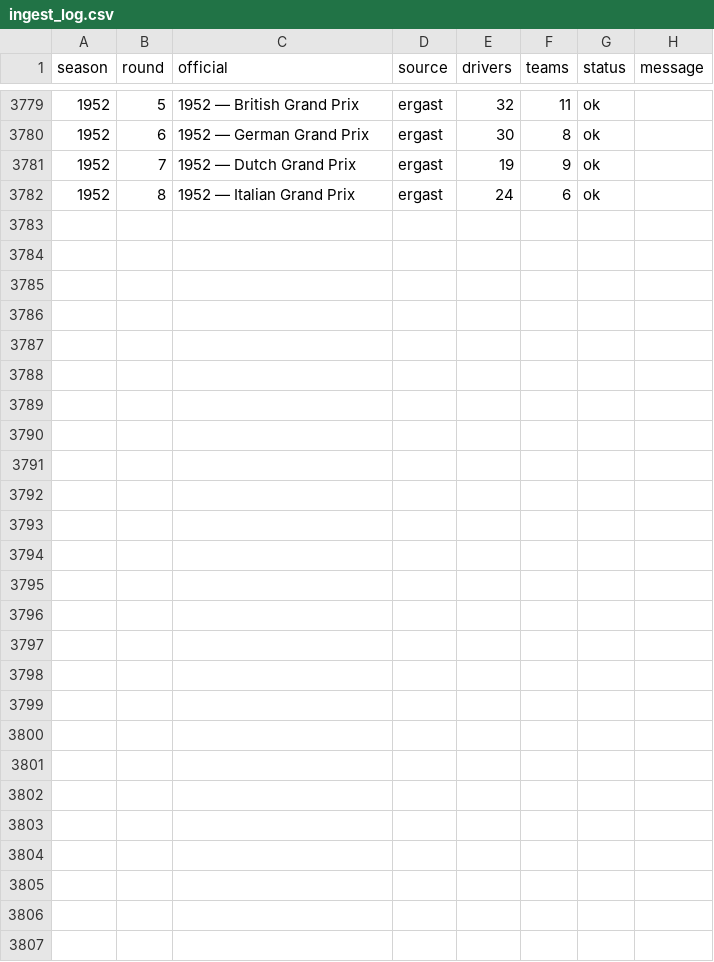
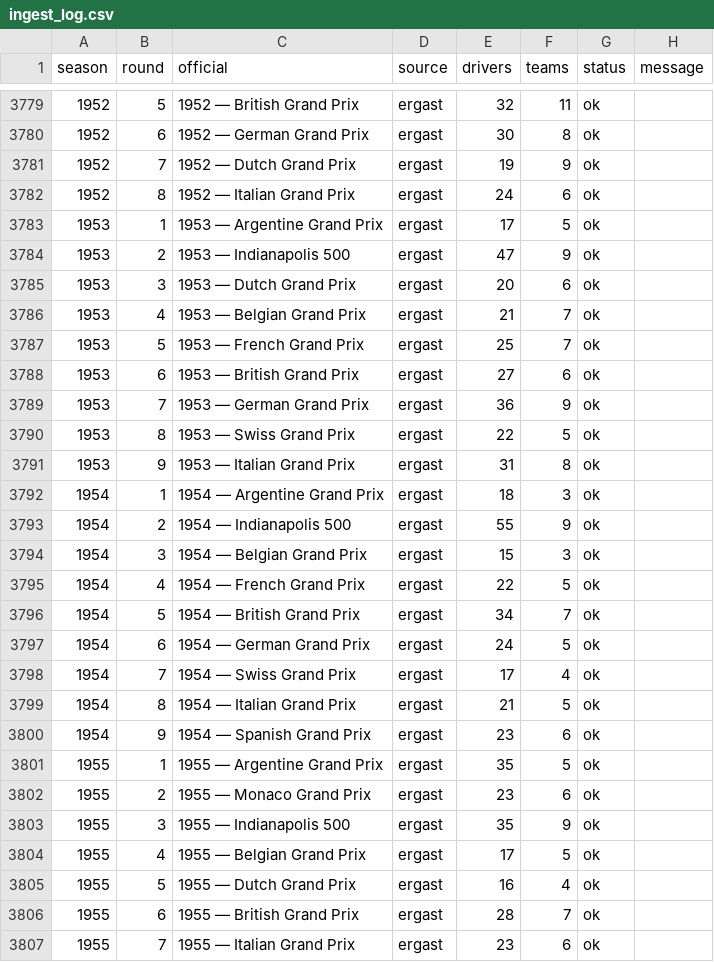
Before and after one commit to koldobm/MiRepoF1GOAT, a CSV file: data/ingest_log.csv, drawn as a sheet; only a part is shown, gaps mark what is left out.

```diff
--- a/data/ingest_log.csv
+++ b/data/ingest_log.csv
@@ -3782 +3782,26 @@ season,round,official,source,drivers,teams,status,message
 1952,8,1952 — Italian Grand Prix,ergast,24,6,ok,
+1953,1,1953 — Argentine Grand Prix,ergast,17,5,ok,
+1953,2,1953 — Indianapolis 500,ergast,47,9,ok,
+1953,3,1953 — Dutch Grand Prix,ergast,20,6,ok,
+1953,4,1953 — Belgian Grand Prix,ergast,21,7,ok,
+1953,5,1953 — French Grand Prix,ergast,25,7,ok,
+1953,6,1953 — British Grand Prix,ergast,27,6,ok,
+1953,7,1953 — German Grand Prix,ergast,36,9,ok,
+1953,8,1953 — Swiss Grand Prix,ergast,22,5,ok,
+1953,9,1953 — Italian Grand Prix,ergast,31,8,ok,
+1954,1,1954 — Argentine Grand Prix,ergast,18,3,ok,
+1954,2,1954 — Indianapolis 500,ergast,55,9,ok,
+1954,3,1954 — Belgian Grand Prix,ergast,15,3,ok,
+1954,4,1954 — French Grand Prix,ergast,22,5,ok,
+1954,5,1954 — British Grand Prix,ergast,34,7,ok,
+1954,6,1954 — German Grand Prix,ergast,24,5,ok,
+1954,7,1954 — Swiss Grand Prix,ergast,17,4,ok,
+1954,8,1954 — Italian Grand Prix,ergast,21,5,ok,
+1954,9,1954 — Spanish Grand Prix,ergast,23,6,ok,
+1955,1,1955 — Argentine Grand Prix,ergast,35,5,ok,
+1955,2,1955 — Monaco Grand Prix,ergast,23,6,ok,
+1955,3,1955 — Indianapolis 500,ergast,35,9,ok,
+1955,4,1955 — Belgian Grand Prix,ergast,17,5,ok,
+1955,5,1955 — Dutch Grand Prix,ergast,16,4,ok,
+1955,6,1955 — British Grand Prix,ergast,28,7,ok,
+1955,7,1955 — Italian Grand Prix,ergast,23,6,ok,
```
Also changed, not shown: 7 other files.
